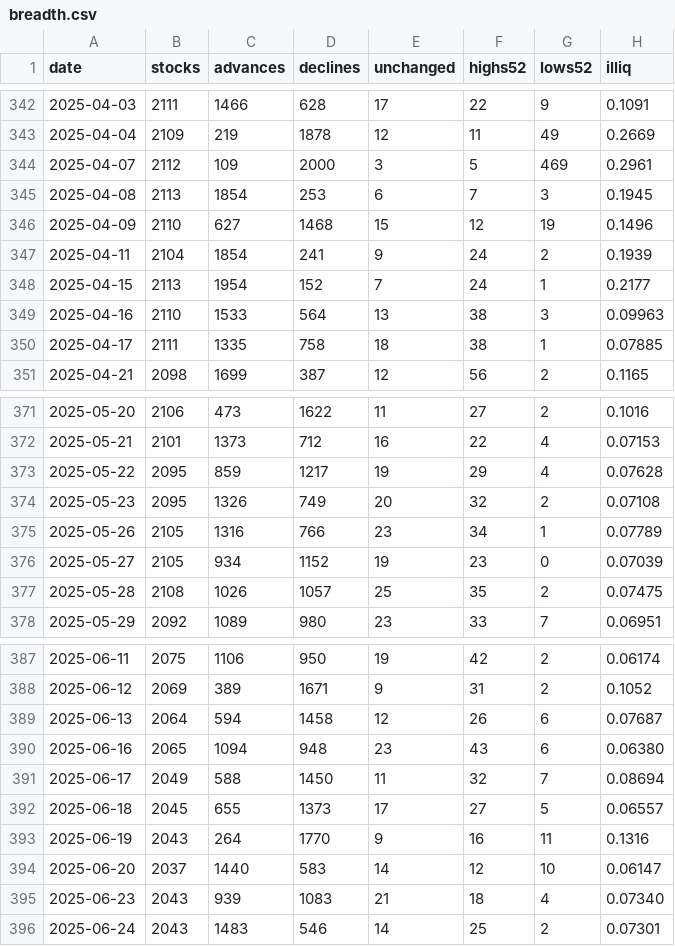
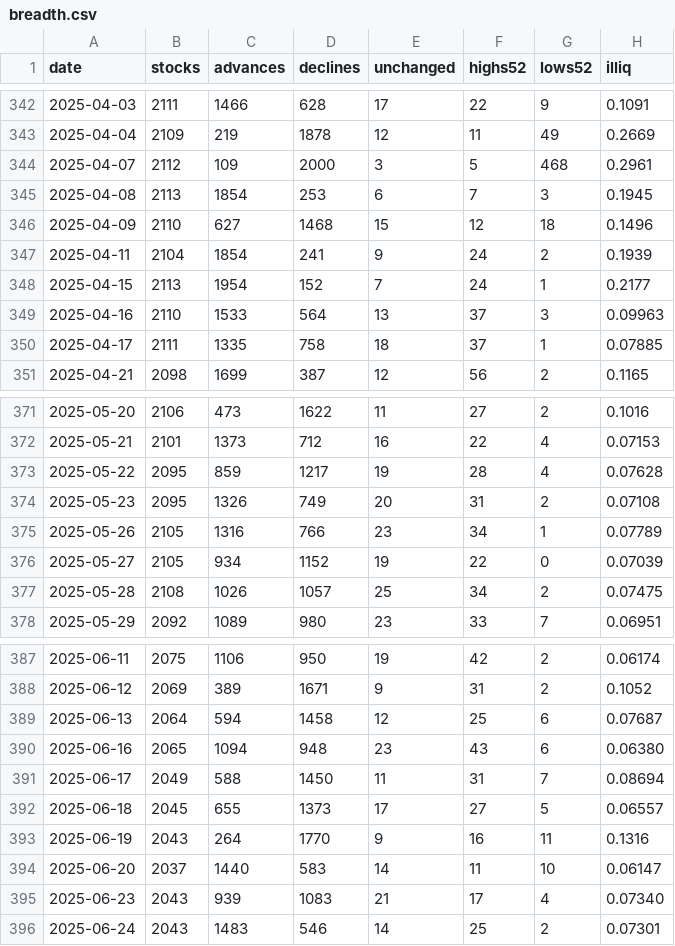
Before and after one commit to pradyumaann/brownian, a CSV file: data/history/breadth.csv, drawn as a sheet; only a part is shown, gaps mark what is left out; the diff covers the shown part only.

```diff
--- a/data/history/breadth.csv
+++ b/data/history/breadth.csv
@@ -343,9 +343,9 @@ date,stocks,advances,declines,unchanged,highs52,lows52,illiq
 2025-04-04,2109,219,1878,12,11,49,0.2669
-2025-04-07,2112,109,2000,3,5,469,0.2961
+2025-04-07,2112,109,2000,3,5,468,0.2961
 2025-04-08,2113,1854,253,6,7,3,0.1945
-2025-04-09,2110,627,1468,15,12,19,0.1496
+2025-04-09,2110,627,1468,15,12,18,0.1496
 2025-04-11,2104,1854,241,9,24,2,0.1939
 2025-04-15,2113,1954,152,7,24,1,0.2177
-2025-04-16,2110,1533,564,13,38,3,0.09963
-2025-04-17,2111,1335,758,18,38,1,0.07885
+2025-04-16,2110,1533,564,13,37,3,0.09963
+2025-04-17,2111,1335,758,18,37,1,0.07885
 2025-04-21,2098,1699,387,12,56,2,0.1165
@@ -372,7 +372,7 @@ date,stocks,advances,declines,unchanged,highs52,lows52,illiq
 2025-05-21,2101,1373,712,16,22,4,0.07153
-2025-05-22,2095,859,1217,19,29,4,0.07628
-2025-05-23,2095,1326,749,20,32,2,0.07108
+2025-05-22,2095,859,1217,19,28,4,0.07628
+2025-05-23,2095,1326,749,20,31,2,0.07108
 2025-05-26,2105,1316,766,23,34,1,0.07789
-2025-05-27,2105,934,1152,19,23,0,0.07039
-2025-05-28,2108,1026,1057,25,35,2,0.07475
+2025-05-27,2105,934,1152,19,22,0,0.07039
+2025-05-28,2108,1026,1057,25,34,2,0.07475
 2025-05-29,2092,1089,980,23,33,7,0.06951
@@ -388,9 +388,9 @@ date,stocks,advances,declines,unchanged,highs52,lows52,illiq
 2025-06-12,2069,389,1671,9,31,2,0.1052
-2025-06-13,2064,594,1458,12,26,6,0.07687
+2025-06-13,2064,594,1458,12,25,6,0.07687
 2025-06-16,2065,1094,948,23,43,6,0.06380
-2025-06-17,2049,588,1450,11,32,7,0.08694
+2025-06-17,2049,588,1450,11,31,7,0.08694
 2025-06-18,2045,655,1373,17,27,5,0.06557
 2025-06-19,2043,264,1770,9,16,11,0.1316
-2025-06-20,2037,1440,583,14,12,10,0.06147
-2025-06-23,2043,939,1083,21,18,4,0.07340
+2025-06-20,2037,1440,583,14,11,10,0.06147
+2025-06-23,2043,939,1083,21,17,4,0.07340
 2025-06-24,2043,1483,546,14,25,2,0.07301
```
Also changed, not shown: 4 added rows and 30 edited cells elsewhere in this file, data/history/calendar.csv, data/history/fpi.csv, 41 other files.
